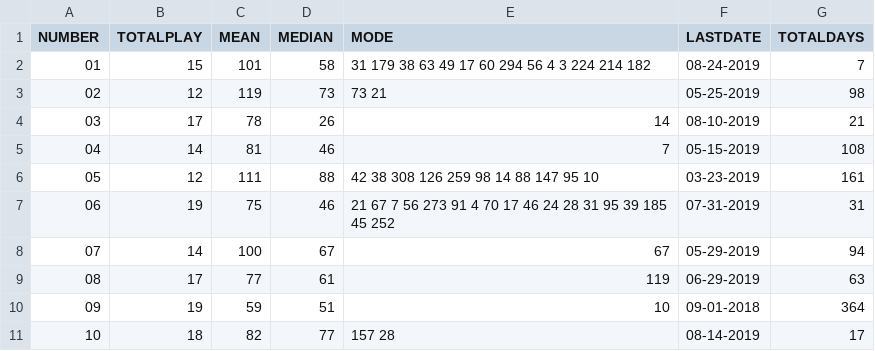
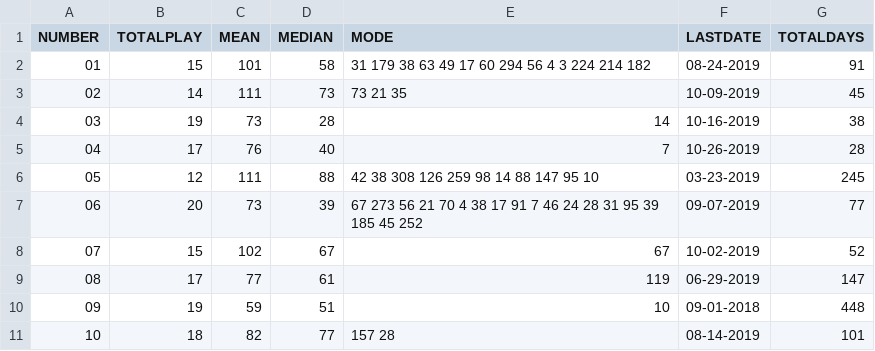
Before and after one commit to cmartinezone/CMLotteryRandom, a CSV file: Datasets/RedBallsDaysStadistic.csv, drawn as a sheet; only a part is shown; the diff covers the shown part only; the diff names each change by its address in the sheet, - before the commit and + after, or states it on an @@ line.

```diff
--- a/Datasets/RedBallsDaysStadistic.csv
+++ b/Datasets/RedBallsDaysStadistic.csv
-G2 (TOTALDAYS): 7
+G2 (TOTALDAYS): 91
-B3 (TOTALPLAY): 12
+B3 (TOTALPLAY): 14
-C3 (MEAN): 119
+C3 (MEAN): 111
-E3 (MODE): 73 21
+E3 (MODE): 73 21 35
-F3 (LASTDATE): 05-25-2019
+F3 (LASTDATE): 10-09-2019
-G3 (TOTALDAYS): 98
+G3 (TOTALDAYS): 45
-B4 (TOTALPLAY): 17
+B4 (TOTALPLAY): 19
-C4 (MEAN): 78
+C4 (MEAN): 73
-D4 (MEDIAN): 26
+D4 (MEDIAN): 28
-F4 (LASTDATE): 08-10-2019
+F4 (LASTDATE): 10-16-2019
-G4 (TOTALDAYS): 21
+G4 (TOTALDAYS): 38
-B5 (TOTALPLAY): 14
+B5 (TOTALPLAY): 17
-C5 (MEAN): 81
+C5 (MEAN): 76
-D5 (MEDIAN): 46
+D5 (MEDIAN): 40
-F5 (LASTDATE): 05-15-2019
+F5 (LASTDATE): 10-26-2019
-G5 (TOTALDAYS): 108
+G5 (TOTALDAYS): 28
-G6 (TOTALDAYS): 161
+G6 (TOTALDAYS): 245
-B7 (TOTALPLAY): 19
+B7 (TOTALPLAY): 20
-C7 (MEAN): 75
+C7 (MEAN): 73
-D7 (MEDIAN): 46
+D7 (MEDIAN): 39
-E7 (MODE): 21 67 7 56 273 91 4 70 17 46 24…
+E7 (MODE): 67 273 56 21 70 4 38 17 91 7 46 24…
-F7 (LASTDATE): 07-31-2019
+F7 (LASTDATE): 09-07-2019
-G7 (TOTALDAYS): 31
+G7 (TOTALDAYS): 77
-B8 (TOTALPLAY): 14
+B8 (TOTALPLAY): 15
-C8 (MEAN): 100
+C8 (MEAN): 102
-F8 (LASTDATE): 05-29-2019
+F8 (LASTDATE): 10-02-2019
-G8 (TOTALDAYS): 94
+G8 (TOTALDAYS): 52
-G9 (TOTALDAYS): 63
+G9 (TOTALDAYS): 147
-G10 (TOTALDAYS): 364
+G10 (TOTALDAYS): 448
-G11 (TOTALDAYS): 17
+G11 (TOTALDAYS): 101
```
Also changed, not shown: 58 edited cells elsewhere in this file, Datasets/AllFrom1To5.csv, Datasets/AllRedBall.csv, 4 other files.
